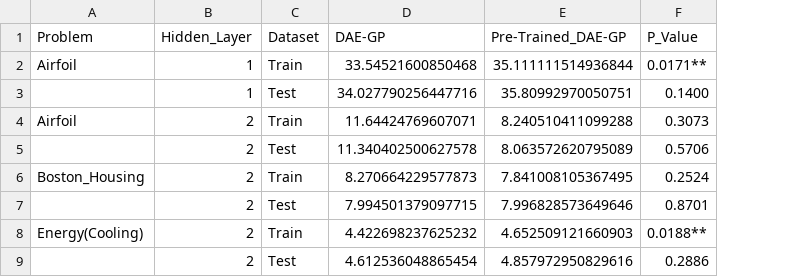
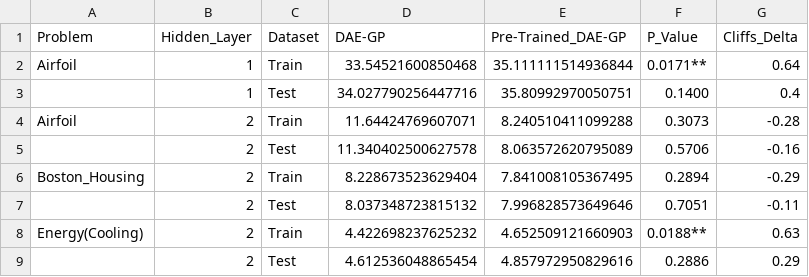
Before and after one commit to roman91DE/master_thesis, a CSV file: data/summary_table_final_fit_median.csv, drawn as a sheet; the diff names each change by its address in the sheet, - before the commit and + after, or states it on an @@ line.

```diff
--- a/data/summary_table_final_fit_median.csv
+++ b/data/summary_table_final_fit_median.csv
+column G (Cliffs_Delta), rows 2-9: 0.64 | 0.4 | -0.28 | -0.16 | -0.29 | -0.11 | 0.63 | 0.29
-D6 (DAE-GP): 8.270664229577873
+D6 (DAE-GP): 8.228673523629404
-F6 (P_Value): 0.2524
+F6 (P_Value): 0.2894
-D7 (DAE-GP): 7.994501379097715
+D7 (DAE-GP): 8.037348723815132
-F7 (P_Value): 0.8701
+F7 (P_Value): 0.7051
```
Also changed, not shown: data/summary_table_best_size_mean.csv, data/summary_table_final_fit_mean.csv, 5 other files.
